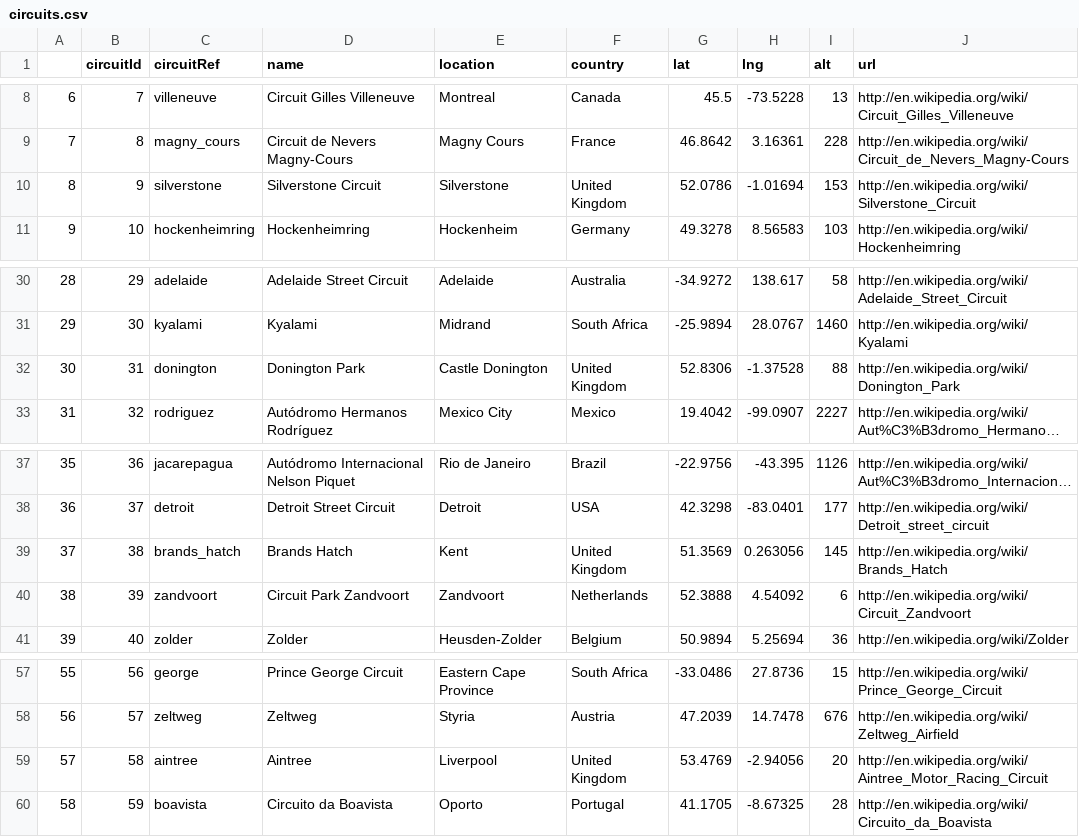
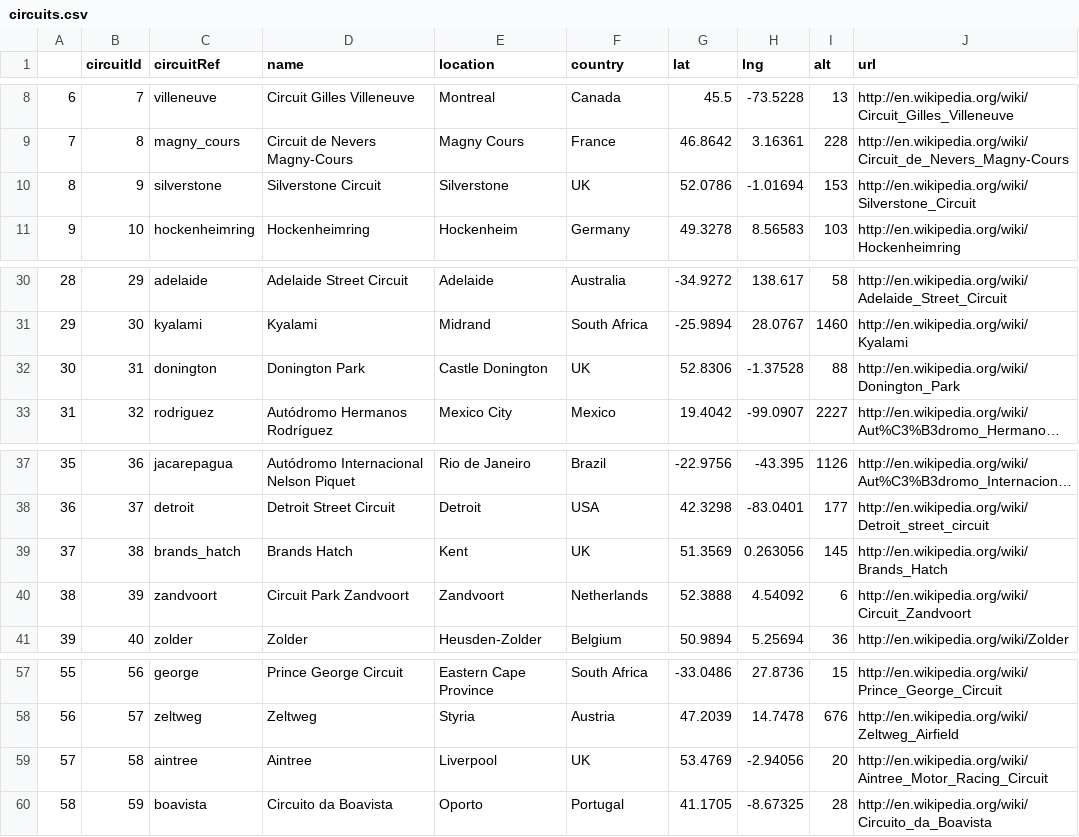
Before and after one commit to justingreenemory/qtm151spring2023, a CSV file: Lecture 13/data_clean/circuits.csv, drawn as a sheet; only a part is shown, gaps mark what is left out; long unchanged cells end in …; the diff names each change by its address in the sheet, - before the commit and + after, or states it on an @@ line.

```diff
--- a/Lecture 13/data_clean/circuits.csv
+++ b/Lecture 13/data_clean/circuits.csv
-F10 (country): United Kingdom
+F10 (country): UK
-F32 (country): United Kingdom
+F32 (country): UK
-F39 (country): United Kingdom
+F39 (country): UK
-F59 (country): United Kingdom
+F59 (country): UK
```
Also changed, not shown: 8 other files.
